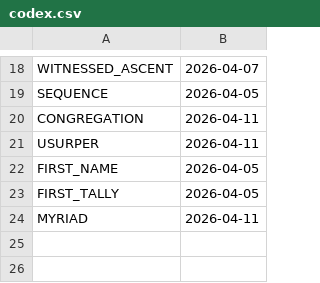
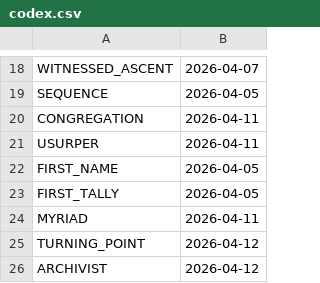
Before and after one commit to Alienchisel/juggle, a CSV file: juggle-data/codex.csv, drawn as a sheet; only a part is shown, gaps mark what is left out.

```diff
--- a/juggle-data/codex.csv
+++ b/juggle-data/codex.csv
@@ -24 +24,3 @@ FIRST_TALLY,2026-04-05
 MYRIAD,2026-04-11
+TURNING_POINT,2026-04-12
+ARCHIVIST,2026-04-12
```
Also changed, not shown: juggle-data/milestones.csv, juggle-data/pb_history.csv, 5 other files.
